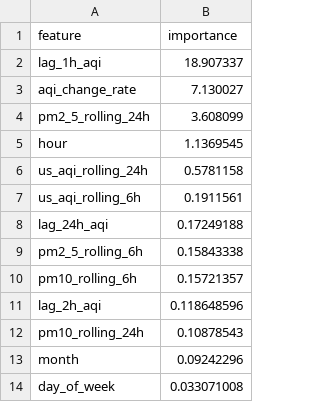
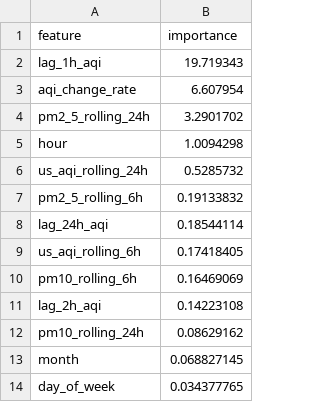
Before and after one commit to ahmed-121174/HazaraAQI_10Pearls, a CSV file: models/shap_importance.csv, drawn as a sheet.

Commit message:
[Daily] Retrained models + updated SHAP importance

```diff
--- a/models/shap_importance.csv
+++ b/models/shap_importance.csv
@@ -1,14 +1,14 @@
 feature,importance
-lag_1h_aqi,18.907337
-aqi_change_rate,7.130027
-pm2_5_rolling_24h,3.608099
-hour,1.1369545
-us_aqi_rolling_24h,0.5781158
-us_aqi_rolling_6h,0.1911561
-lag_24h_aqi,0.17249188
-pm2_5_rolling_6h,0.15843338
-pm10_rolling_6h,0.15721357
-lag_2h_aqi,0.118648596
-pm10_rolling_24h,0.10878543
-month,0.09242296
-day_of_week,0.033071008
+lag_1h_aqi,19.719343
+aqi_change_rate,6.607954
+pm2_5_rolling_24h,3.2901702
+hour,1.0094298
+us_aqi_rolling_24h,0.5285732
+pm2_5_rolling_6h,0.19133832
+lag_24h_aqi,0.18544114
+us_aqi_rolling_6h,0.17418405
+pm10_rolling_6h,0.16469069
+lag_2h_aqi,0.14223108
+pm10_rolling_24h,0.08629162
+month,0.068827145
+day_of_week,0.034377765
```
Also changed, not shown: models/training_results.csv, 4 other files.
